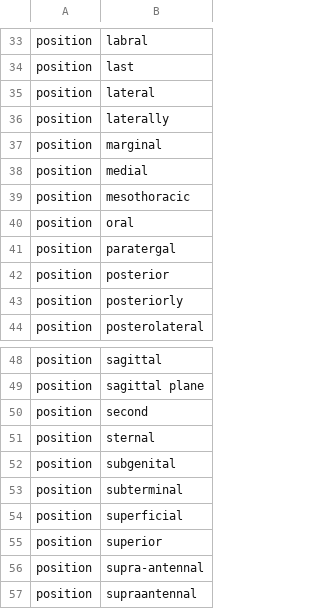
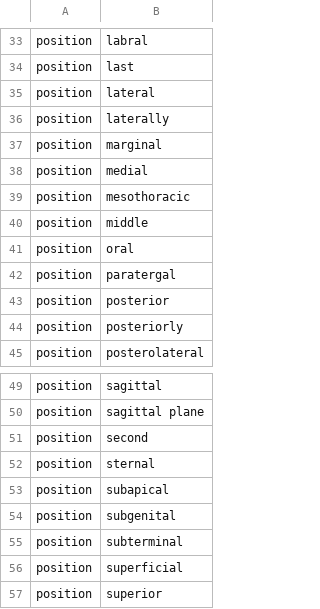
Before and after one commit to rafelafrance/AnopluraTraiter, a CSV file: anoplura/rules/terms/position_terms.csv, drawn as a sheet; only a part is shown, gaps mark what is left out; the shorter side is filled out with more unchanged rows; the diff names each change by its address in the sheet, - before the commit and + after, or states it on an @@ line.

```diff
--- a/anoplura/rules/terms/position_terms.csv
+++ b/anoplura/rules/terms/position_terms.csv
+row 40: position | middle
+row 53: position | subapical
```
Also changed, not shown: anoplura/rules/terms/part_terms.csv, 15 other files.
